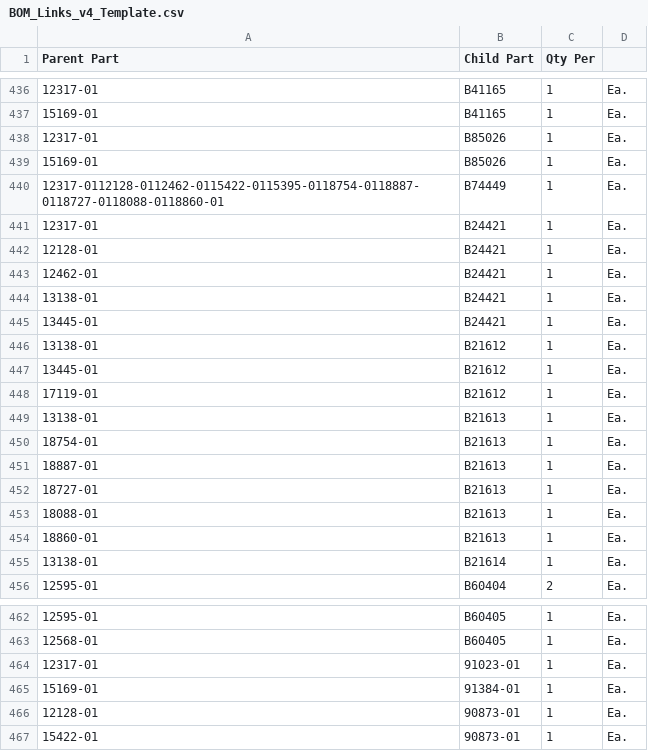
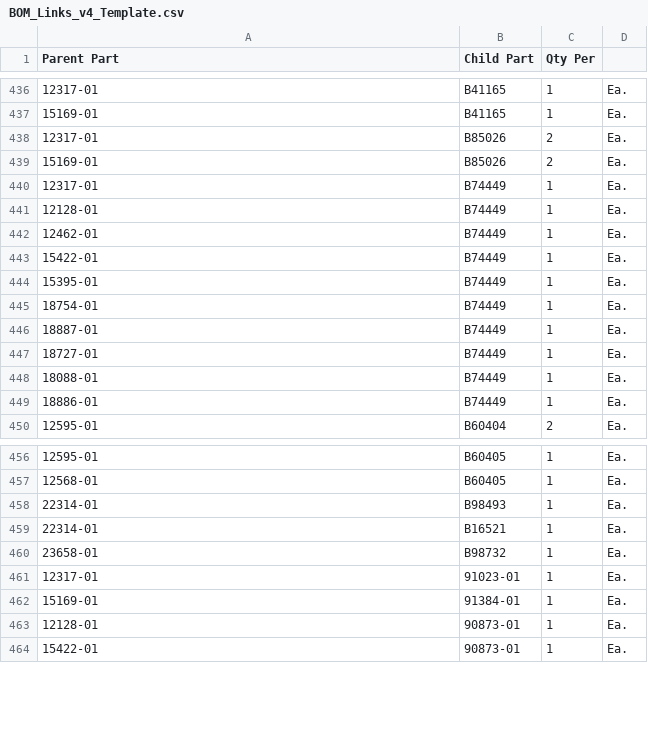
Before and after one commit to andrewamabile727-bit/bom-costing-tool, a CSV file: BOM_Links_v4_Template.csv, drawn as a sheet; only a part is shown, gaps mark what is left out; removed rows and columns are numbered as before the commit, all else as after; the diff covers the shown part only; the diff names each change by its address in the sheet, - before the commit and + after, or states it on an @@ line.

```diff
--- a/BOM_Links_v4_Template.csv
+++ b/BOM_Links_v4_Template.csv
-C438:C439 (Qty Per): 1
+C438:C439 (Qty Per): 2
-row 440: 12317-0112128-0112462-0115422-0115395-0118754-0118887-0118727-0118088-0118860-01 | B74449 | 1 | Ea.
-B440:B442 (Child Part): B24421
+B440:B442 (Child Part): B74449
-row 444: 13138-01 | B24421 | 1 | Ea.
-A443 (Parent Part): 13445-01
+A443 (Parent Part): 15422-01
-B443 (Child Part): B24421
+B443 (Child Part): B74449
-row 446: 13138-01 | B21612 | 1 | Ea.
-A444 (Parent Part): 13445-01
+A444 (Parent Part): 15395-01
-B444 (Child Part): B21612
+B444 (Child Part): B74449
-row 448: 17119-01 | B21612 | 1 | Ea.
-row 449: 13138-01 | B21613 | 1 | Ea.
-B445:B449 (Child Part): B21613
+B445:B449 (Child Part): B74449
-A449 (Parent Part): 18860-01
+A449 (Parent Part): 18886-01
-row 455: 13138-01 | B21614 | 1 | Ea.
+row 458: 22314-01 | B98493 | 1 | Ea.
+row 459: 22314-01 | B16521 | 1 | Ea.
+row 460: 23658-01 | B98732 | 1 | Ea.
```
Also changed, not shown: 1 edited cell elsewhere in this file, Item_Master_v4_Template.csv.
